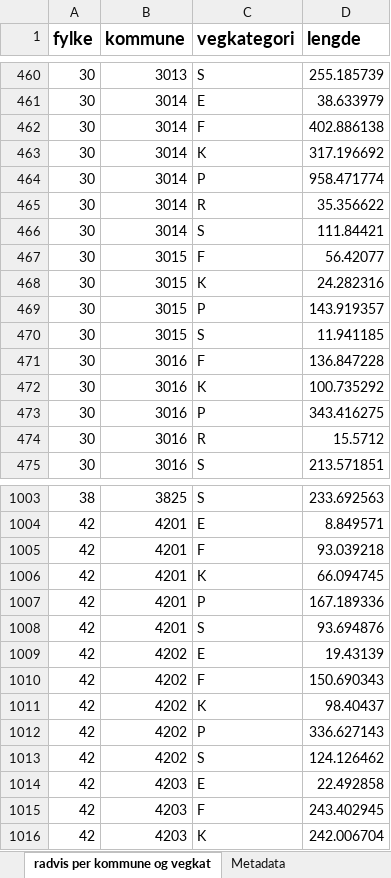
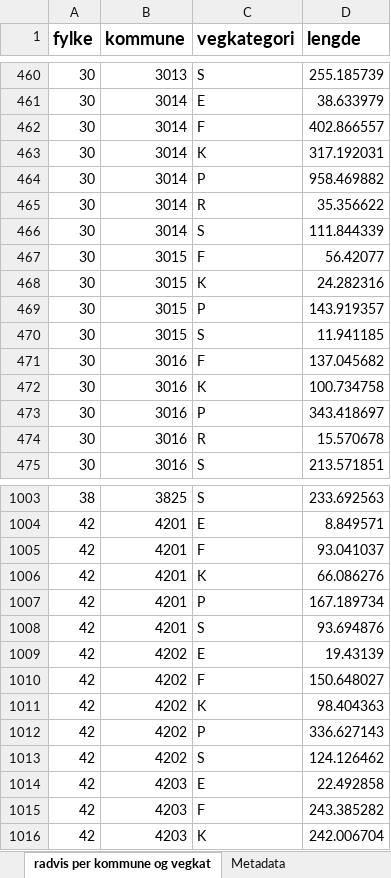
Before and after one commit to LtGlahn/kostrarapportering2020, an Excel workbook: kostraleveranse2020/Kostra 01 - Vegnett hele landet.xlsx, sheet radvis per kommune og vegkat, drawn as a sheet; only a part is shown, gaps mark what is left out; values as stored, in another font and other column widths than the file's, no borders; the diff covers the shown part only; the diff names each change by its address in the sheet, - before the commit and + after, or states it on an @@ line.

```diff
--- a/kostraleveranse2020/Kostra 01 - Vegnett hele landet.xlsx (sheet radvis per kommune og vegkat)
+++ b/kostraleveranse2020/Kostra 01 - Vegnett hele landet.xlsx (sheet radvis per kommune og vegkat)
-D462 (lengde): 402.886138
+D462 (lengde): 402.866557
-D463 (lengde): 317.196692
+D463 (lengde): 317.192031
-D464 (lengde): 958.471774
+D464 (lengde): 958.469882
-D466 (lengde): 111.84421
+D466 (lengde): 111.844339
-D471 (lengde): 136.847228
+D471 (lengde): 137.045682
-D472 (lengde): 100.735292
+D472 (lengde): 100.734758
-D473 (lengde): 343.416275
+D473 (lengde): 343.418697
-D474 (lengde): 15.5712
+D474 (lengde): 15.570678
-D1005 (lengde): 93.039218
+D1005 (lengde): 93.041037
-D1006 (lengde): 66.094745
+D1006 (lengde): 66.086276
-D1007 (lengde): 167.189336
+D1007 (lengde): 167.189734
-D1010 (lengde): 150.690343
+D1010 (lengde): 150.648027
-D1011 (lengde): 98.40437
+D1011 (lengde): 98.404363
-D1015 (lengde): 243.402945
+D1015 (lengde): 243.385282
```
Also changed, not shown: 104 edited cells elsewhere in this sheet, sheet radvis per kommune, sheet radvis per fylke og vegkat, sheet Fylkesvis tabell, other sheet tabs, 1 other file.
